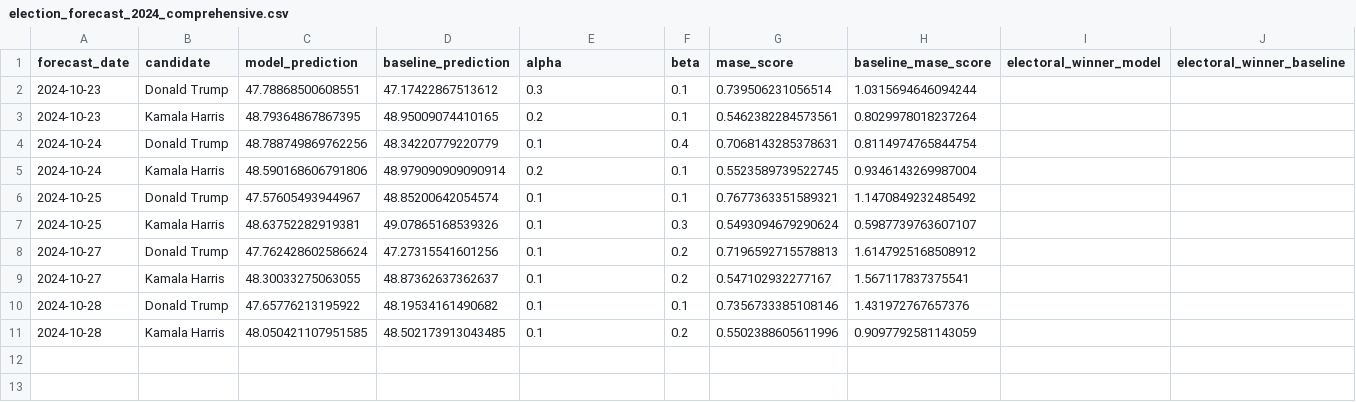
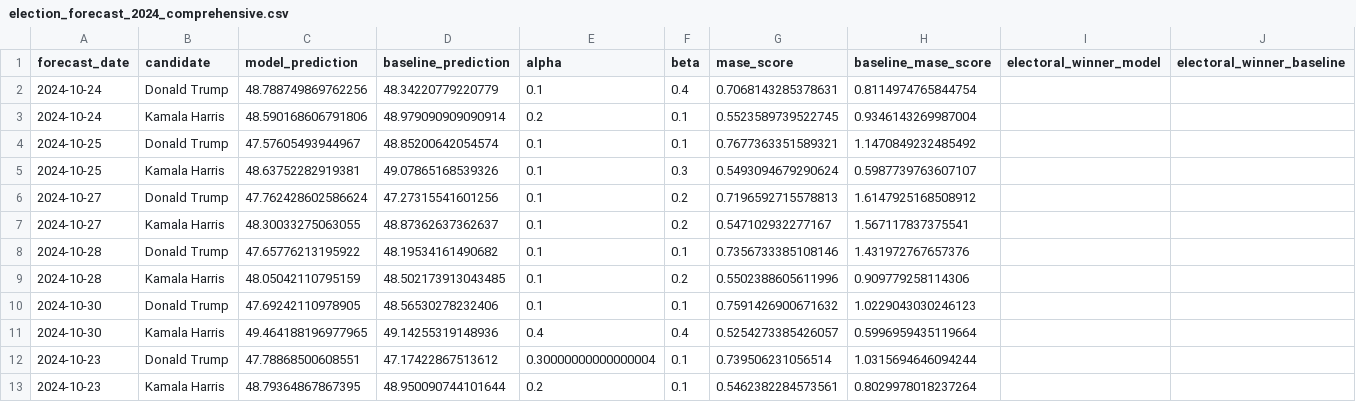
Before and after one commit to wh33les/us-election-forecast-2024, a CSV file: data/election_forecast_2024_comprehensive.csv, drawn as a sheet.

Commit message:
At the forecast dates loop in runner.py.

```diff
--- a/data/election_forecast_2024_comprehensive.csv
+++ b/data/election_forecast_2024_comprehensive.csv
@@ -1,4 +1,2 @@
 forecast_date,candidate,model_prediction,baseline_prediction,alpha,beta,mase_score,baseline_mase_score,electoral_winner_model,electoral_winner_baseline
-2024-10-23,Donald Trump,47.78868500608551,47.17422867513612,0.3,0.1,0.739506231056514,1.0315694646094244,,
-2024-10-23,Kamala Harris,48.79364867867395,48.95009074410165,0.2,0.1,0.5462382284573561,0.8029978018237264,,
 2024-10-24,Donald Trump,48.788749869762256,48.34220779220779,0.1,0.4,0.7068143285378631,0.8114974765844754,,
@@ -10,2 +8,6 @@ forecast_date,candidate,model_prediction,baseline_prediction,alpha,beta,mase_sco
 2024-10-28,Donald Trump,47.65776213195922,48.19534161490682,0.1,0.1,0.7356733385108146,1.431972767657376,,
-2024-10-28,Kamala Harris,48.050421107951585,48.502173913043485,0.1,0.2,0.5502388605611996,0.9097792581143059,,
+2024-10-28,Kamala Harris,48.05042110795159,48.502173913043485,0.1,0.2,0.5502388605611996,0.909779258114306,,
+2024-10-30,Donald Trump,47.69242110978905,48.56530278232406,0.1,0.1,0.7591426900671632,1.0229043030246123,,
+2024-10-30,Kamala Harris,49.464188196977965,49.14255319148936,0.4,0.4,0.5254273385426057,0.5996959435119664,,
+2024-10-23,Donald Trump,47.78868500608551,47.17422867513612,0.30000000000000004,0.1,0.739506231056514,1.0315694646094244,,
+2024-10-23,Kamala Harris,48.79364867867395,48.950090744101644,0.2,0.1,0.5462382284573561,0.8029978018237264,,
```
Also changed, not shown: data/polling_averages_cache.csv, 6 other files.
